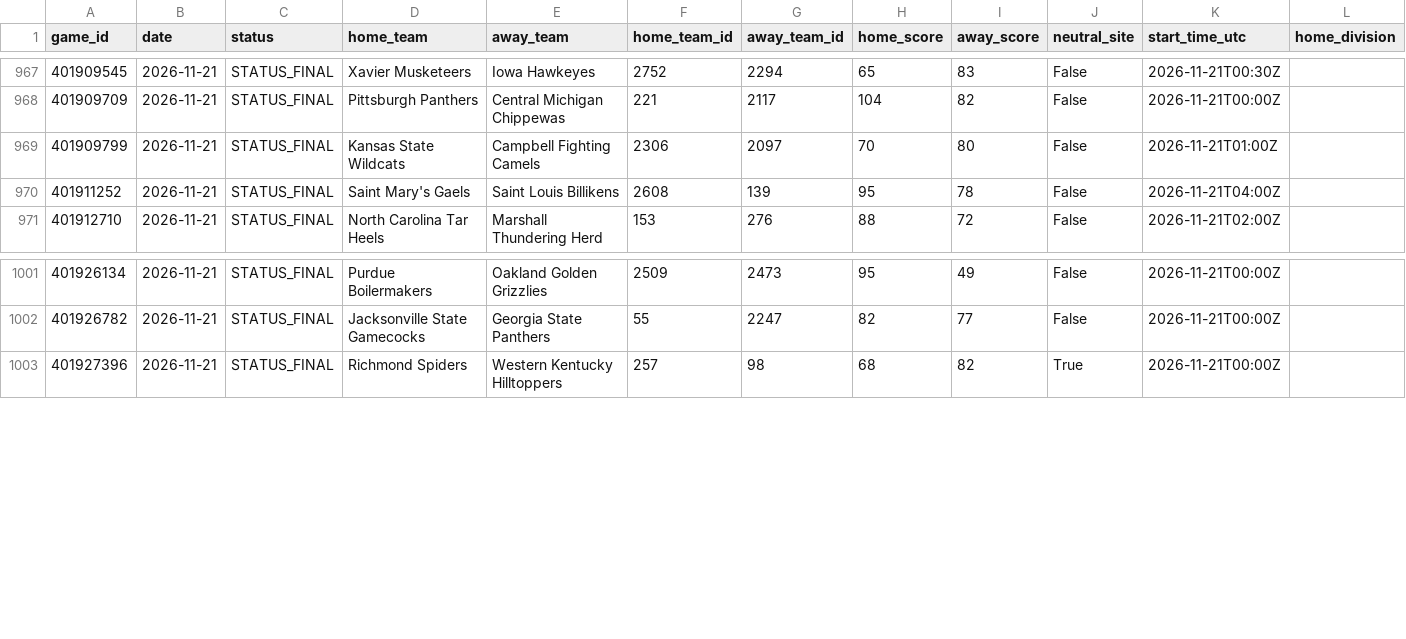
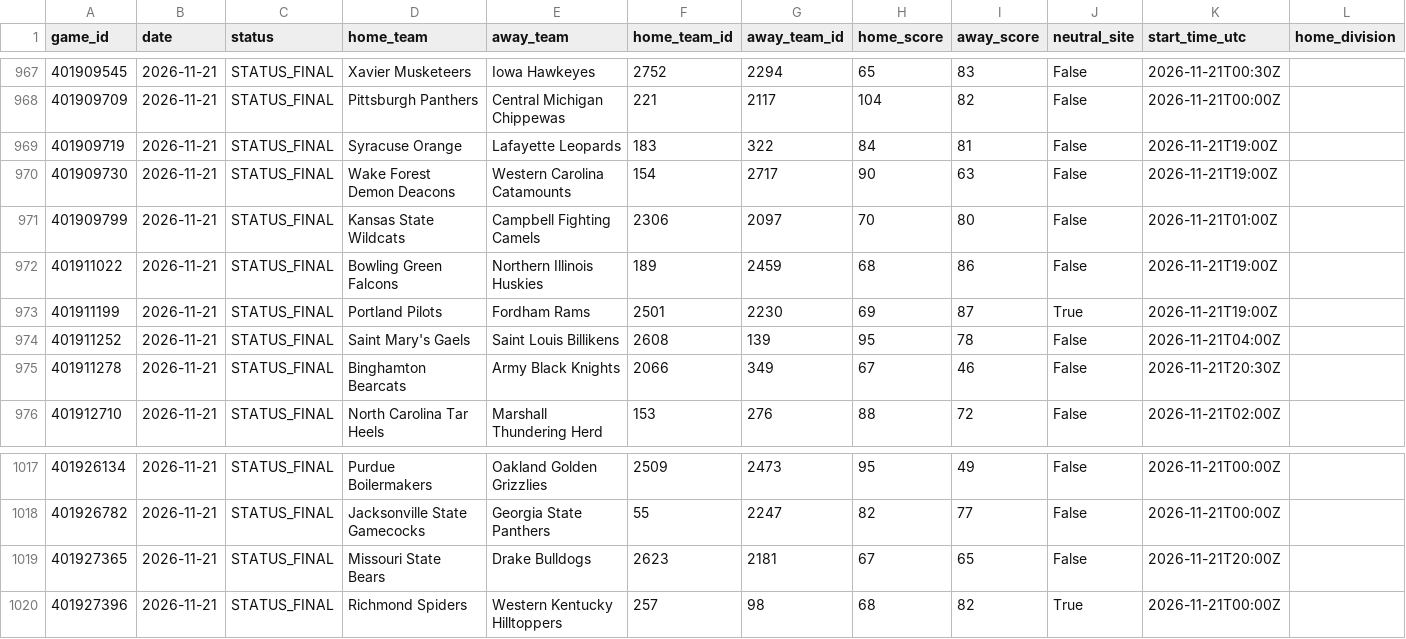
Before and after one commit to cashcarpenter14-ui/cbb-analytics-site, a CSV file: raw_data/2026_27/full_season_games.csv, drawn as a sheet; only a part is shown, gaps mark what is left out; rows hold the shown columns only; the diff covers the shown part only; the diff names each change by its address in the sheet, - before the commit and + after, or states it on an @@ line.

```diff
--- a/raw_data/2026_27/full_season_games.csv
+++ b/raw_data/2026_27/full_season_games.csv
+row 969: 401909719 | 2026-11-21 | STATUS_FINAL | Syracuse Orange | Lafayette Leopards | 183 | 322 | 84 | 81 | False | 2026-11-21T19:00Z
+row 970: 401909730 | 2026-11-21 | STATUS_FINAL | Wake Forest Demon Deacons | Western Carolina Catamounts | 154 | 2717 | 90 | 63 | False | 2026-11-21T19:00Z
+row 972: 401911022 | 2026-11-21 | STATUS_FINAL | Bowling Green Falcons | Northern Illinois Huskies | 189 | 2459 | 68 | 86 | False | 2026-11-21T19:00Z
+row 973: 401911199 | 2026-11-21 | STATUS_FINAL | Portland Pilots | Fordham Rams | 2501 | 2230 | 69 | 87 | True | 2026-11-21T19:00Z
+row 975: 401911278 | 2026-11-21 | STATUS_FINAL | Binghamton Bearcats | Army Black Knights | 2066 | 349 | 67 | 46 | False | 2026-11-21T20:30Z
+row 1019: 401927365 | 2026-11-21 | STATUS_FINAL | Missouri State Bears | Drake Bulldogs | 2623 | 2181 | 67 | 65 | False | 2026-11-21T20:00Z
```
Also changed, not shown: 11 added rows elsewhere in this file, data/2026_27_candidate/model_predictions.csv, data/2026_27_candidate/team_rankings.csv, 4 other files.
